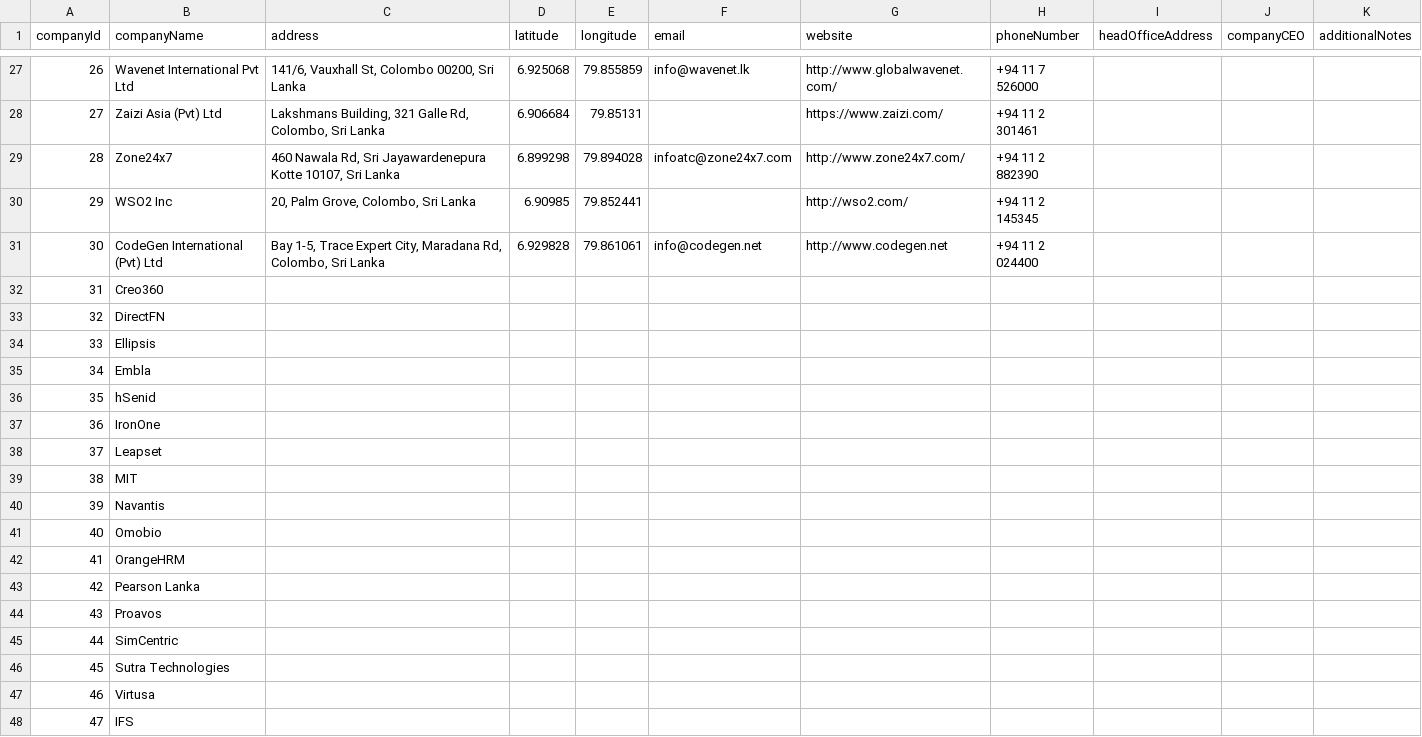
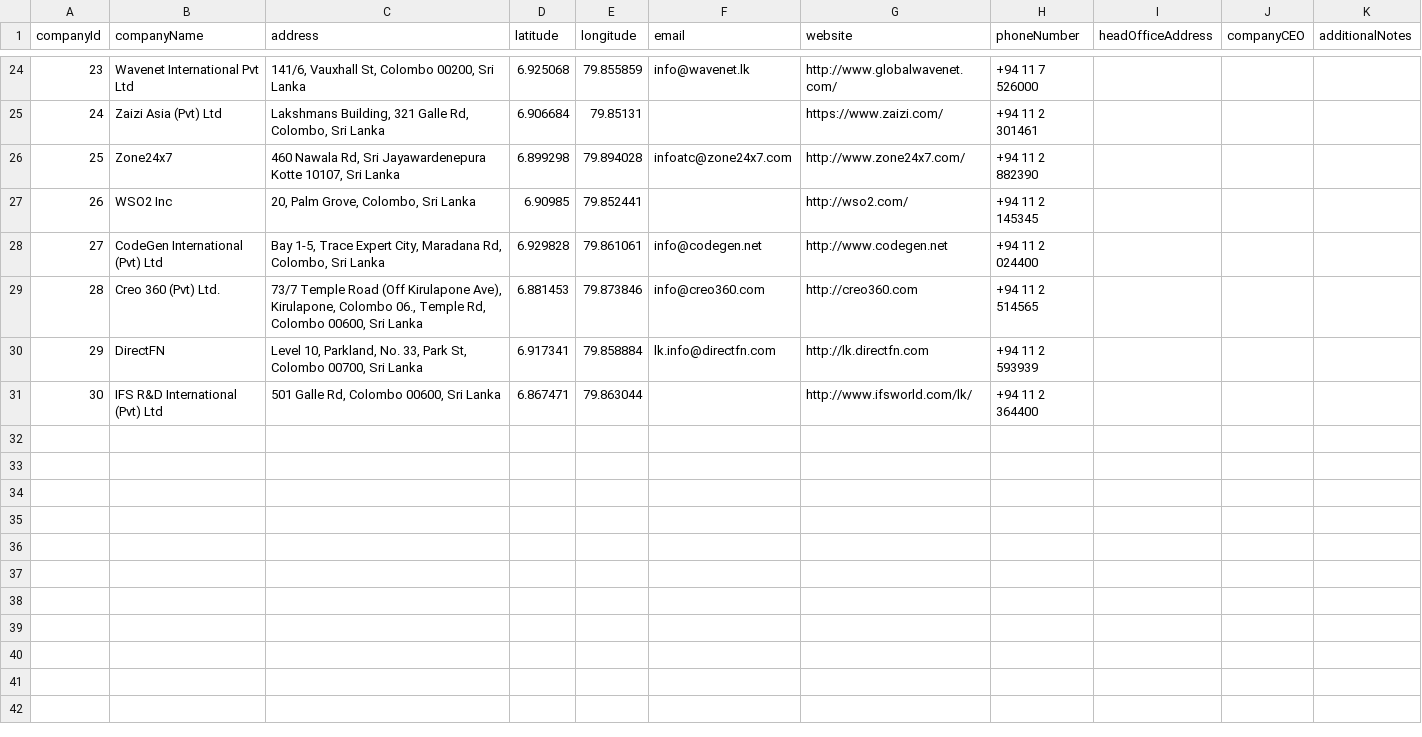
Before and after one commit to isuru89/cses_geolocator, a CSV file: company.csv, drawn as a sheet; only a part is shown, gaps mark what is left out; removed rows and columns are numbered as before the commit, all else as after; the diff covers the shown part only; the diff names each change by its address in the sheet, - before the commit and + after, or states it on an @@ line.

Commit message:
adding complete companies and removing duplicate companies

```diff
--- a/company.csv
+++ b/company.csv
@@ column A (companyId) renumbered between rows 9 and 28 @@
-row 32: 31 | Creo360
-row 33: 32 | DirectFN
-row 34: 33 | Ellipsis
-row 35: 34 | Embla
-row 36: 35 | hSenid
-row 37: 36 | IronOne
-row 38: 37 | Leapset
-row 39: 38 | MIT
-row 40: 39 | Navantis
-row 41: 40 | Omobio
-row 42: 41 | OrangeHRM
-row 43: 42 | Pearson Lanka
-row 44: 43 | Proavos
-row 45: 44 | SimCentric
-row 46: 45 | Sutra Technologies
-row 47: 46 | Virtusa
-row 48: 47 | IFS
+row 29: 28 | Creo 360 (Pvt) Ltd. | 73/7 Temple Road (Off Kirulapone Ave), Kirulapone, Colombo 06., Temple Rd, Colombo 00600, Sri Lanka | 6.881453 | 79.873846 | info@creo360.com | http://creo360.com | +94 11 2 514565
+row 30: 29 | DirectFN | Level 10, Parkland, No. 33, Park St, Colombo 00700, Sri Lanka | 6.917341 | 79.858884 | lk.info@directfn.com | http://lk.directfn.com | +94 11 2 593939
+row 31: 30 | IFS R&D International (Pvt) Ltd | 501 Galle Rd, Colombo 00600, Sri Lanka | 6.867471 | 79.863044 |  | http://www.ifsworld.com/lk/ | +94 11 2 364400
```
Also changed, not shown: 3 removed rows and 11 edited cells elsewhere in this file.
